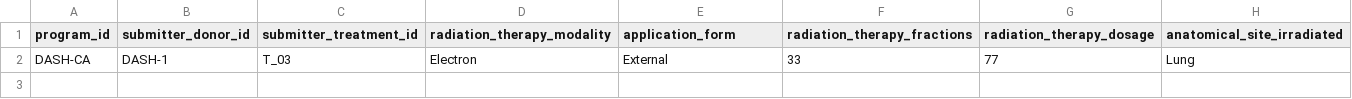
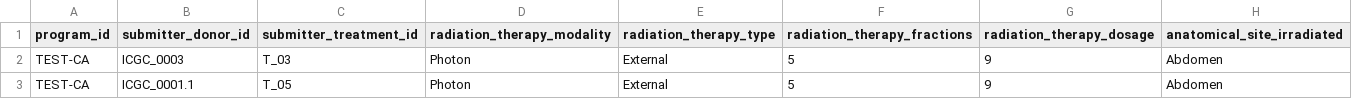
Before and after one commit to icgc-argo/e2e-test, a TSV file: src/goodtestdata/radiation.tsv, drawn as a sheet.

```diff
--- a/src/goodtestdata/radiation.tsv
+++ b/src/goodtestdata/radiation.tsv
@@ -1,2 +1,3 @@
-program_id	submitter_donor_id	submitter_treatment_id	radiation_therapy_modality	application_form	radiation_therapy_fractions	radiation_therapy_dosage	anatomical_site_irradiated
-DASH-CA	DASH-1	T_03	Electron	External	33	77	Lung
+program_id	submitter_donor_id	submitter_treatment_id	radiation_therapy_modality	radiation_therapy_type	radiation_therapy_fractions	radiation_therapy_dosage	anatomical_site_irradiated
+TEST-CA	ICGC_0003	T_03	Photon	External	5	9	Abdomen
+TEST-CA	ICGC_0001.1	T_05	Photon	External	5	9	Abdomen
```
Also changed, not shown: src/badtestdata/donor.tsv, src/badtestdata/treatment.tsv, 31 other files.
